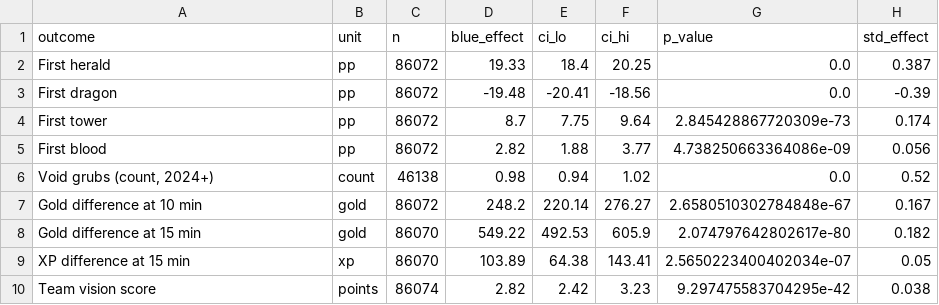
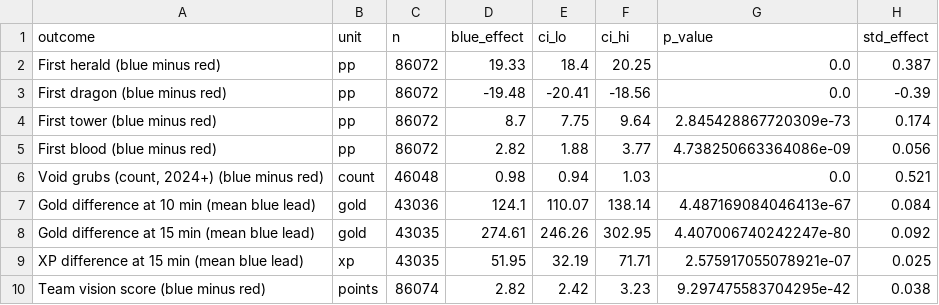
Before and after one commit to CSNOOB6226/lol-blue-side-advantage, a CSV file: results/paper_side_early_outcomes.csv, drawn as a sheet.

Commit message:
Correct gold-lead estimate, tighten statistical wording, archive old report

```diff
--- a/results/paper_side_early_outcomes.csv
+++ b/results/paper_side_early_outcomes.csv
@@ -1,10 +1,10 @@
 outcome,unit,n,blue_effect,ci_lo,ci_hi,p_value,std_effect
-First herald,pp,86072,19.33,18.4,20.25,0.0,0.387
-First dragon,pp,86072,-19.48,-20.41,-18.56,0.0,-0.39
-First tower,pp,86072,8.7,7.75,9.64,2.845428867720309e-73,0.174
-First blood,pp,86072,2.82,1.88,3.77,4.738250663364086e-09,0.056
-"Void grubs (count, 2024+)",count,46138,0.98,0.94,1.02,0.0,0.52
-Gold difference at 10 min,gold,86072,248.2,220.14,276.27,2.6580510302784848e-67,0.167
-Gold difference at 15 min,gold,86070,549.22,492.53,605.9,2.074797642802617e-80,0.182
-XP difference at 15 min,xp,86070,103.89,64.38,143.41,2.5650223400402034e-07,0.05
-Team vision score,points,86074,2.82,2.42,3.23,9.297475583704295e-42,0.038
+First herald (blue minus red),pp,86072,19.33,18.4,20.25,0.0,0.387
+First dragon (blue minus red),pp,86072,-19.48,-20.41,-18.56,0.0,-0.39
+First tower (blue minus red),pp,86072,8.7,7.75,9.64,2.845428867720309e-73,0.174
+First blood (blue minus red),pp,86072,2.82,1.88,3.77,4.738250663364086e-09,0.056
+"Void grubs (count, 2024+) (blue minus red)",count,46048,0.98,0.94,1.03,0.0,0.521
+Gold difference at 10 min (mean blue lead),gold,43036,124.1,110.07,138.14,4.487169084046413e-67,0.084
+Gold difference at 15 min (mean blue lead),gold,43035,274.61,246.26,302.95,4.407006740242247e-80,0.092
+XP difference at 15 min (mean blue lead),xp,43035,51.95,32.19,71.71,2.575917055078921e-07,0.025
+Team vision score (blue minus red),points,86074,2.82,2.42,3.23,9.297475583704295e-42,0.038
```
Also changed, not shown: results/robustness_counterpick_subsets.csv, 34 other files.
